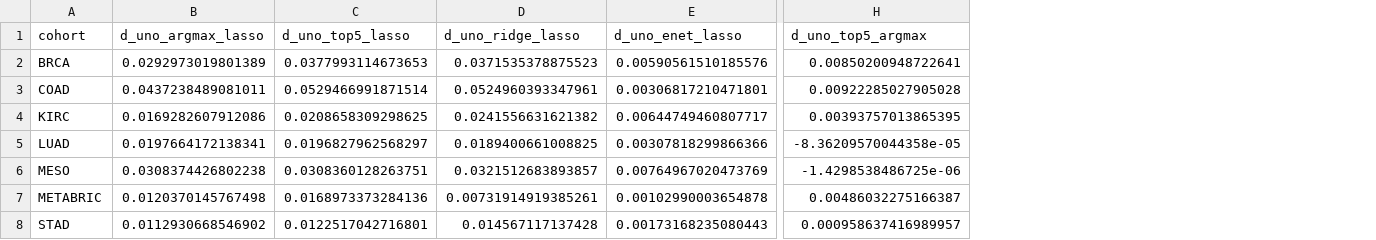
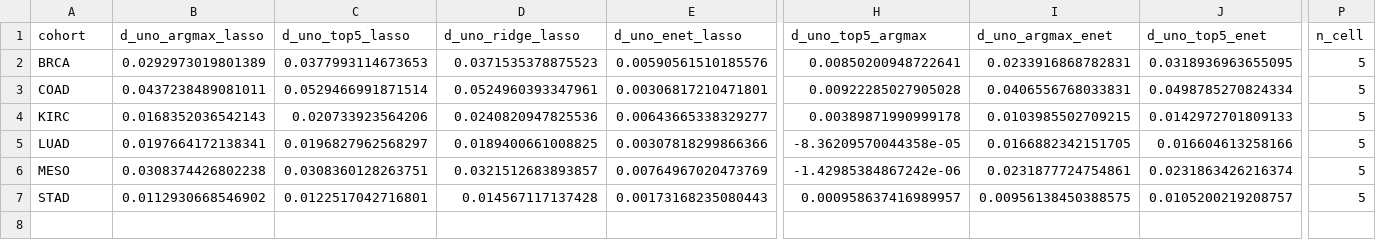
Before and after one commit to 123zzm123/sigAudit, a TSV file: results/tables/52_uno_by_cohort.tsv, drawn as a sheet; only a part is shown, gaps mark what is left out; removed rows and columns are numbered as before the commit, all else as after; rows hold the shown columns only; the diff covers the shown part only; the diff names each change by its address in the sheet, - before the commit and + after, or states it on an @@ line.

```diff
--- a/results/tables/52_uno_by_cohort.tsv
+++ b/results/tables/52_uno_by_cohort.tsv
+column I (d_uno_argmax_enet), rows 2-7: 0.0233916868782831 | 0.0406556768033831 | 0.0103985502709215 | 0.0166882342151705 | 0.0231877724754861 | 0.00956138450388575
+column J (d_uno_top5_enet), rows 2-7: 0.0318936963655095 | 0.0498785270824334 | 0.0142972701809133 | 0.016604613258166 | 0.0231863426216374 | 0.0105200219208757
+column P (n_cell), rows 2-7: all 5
-B4 (d_uno_argmax_lasso): 0.0169282607912086
+B4 (d_uno_argmax_lasso): 0.0168352036542143
-C4 (d_uno_top5_lasso): 0.0208658309298625
+C4 (d_uno_top5_lasso): 0.020733923564206
-D4 (d_uno_ridge_lasso): 0.0241556631621382
+D4 (d_uno_ridge_lasso): 0.0240820947825536
-E4 (d_uno_enet_lasso): 0.00644749460807717
+E4 (d_uno_enet_lasso): 0.00643665338329277
-H4 (d_uno_top5_argmax): 0.00393757013865395
+H4 (d_uno_top5_argmax): 0.00389871990999178
-H6 (d_uno_top5_argmax): -1.4298538486725e-06
+H6 (d_uno_top5_argmax): -1.42985384867242e-06
-row 7: METABRIC | 0.0120370145767498 | 0.0168973373284136 | 0.00731914919385261 | 0.00102990003654878 | 0.00486032275166387
```
Also changed, not shown: 7 edited cells elsewhere in this file, results/tables/52_uno_check.tsv, results/tables/52_uno_summary.tsv, 30 other files.
